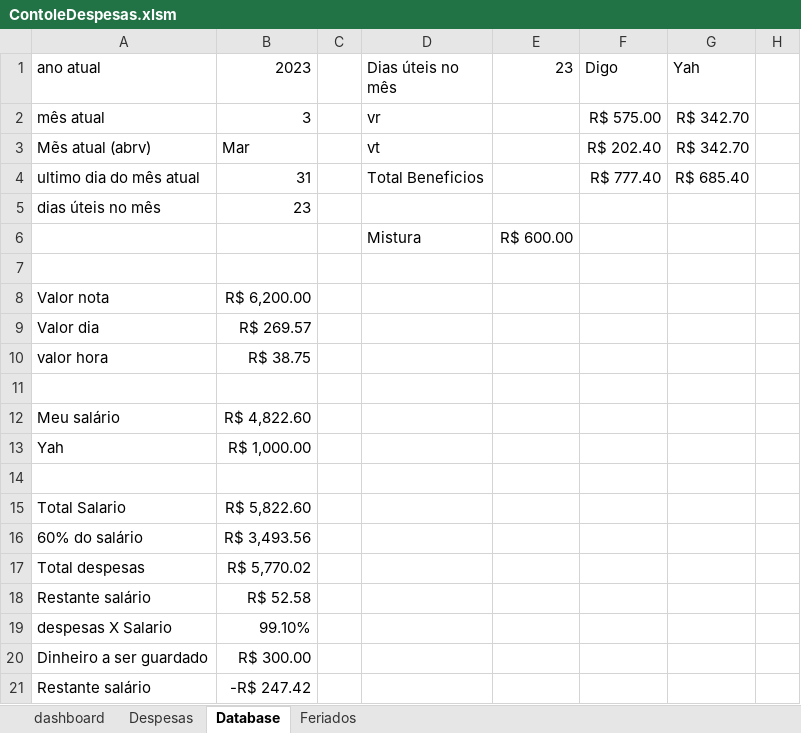
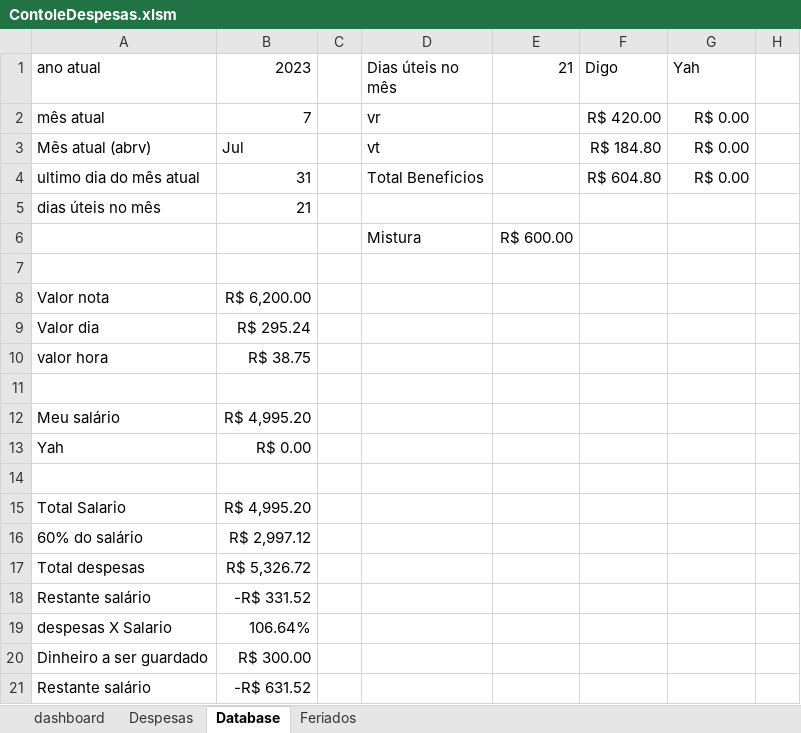
Before and after one commit to rodcordeiro/shares, an Excel workbook: files/ContoleDespesas.xlsm, sheet Database, drawn as a sheet; only a part is shown; values as stored, in another font and other column widths than the file's, no borders; the diff names each change by its address in the sheet, - before the commit and + after, or states it on an @@ line.

```diff
--- a/files/ContoleDespesas.xlsm (sheet Database)
+++ b/files/ContoleDespesas.xlsm (sheet Database)
-E1: 23
+E1: 21
-B2 (2023): 3
+B2 (2023): 7
-F2 (Digo): R$ 575.00
+F2 (Digo): R$ 420.00
-G2:G3 (Yah): R$ 342.70
+G2:G3 (Yah): R$ 0.00
-B3 (2023): Mar
+B3 (2023): Jul
-F3 (Digo): R$ 202.40
+F3 (Digo): R$ 184.80
-F4 (Digo): R$ 777.40
+F4 (Digo): R$ 604.80
-G4 (Yah): R$ 685.40
+G4 (Yah): R$ 0.00
-B5 (2023): 23
+B5 (2023): 21
-B9 (2023): R$ 269.57
+B9 (2023): R$ 295.24
-B12 (2023): R$ 4,822.60
+B12 (2023): R$ 4,995.20
-B13 (2023): R$ 1,000.00
+B13 (2023): R$ 0.00
-B15 (2023): R$ 5,822.60
+B15 (2023): R$ 4,995.20
-B16 (2023): R$ 3,493.56
+B16 (2023): R$ 2,997.12
-B17 (2023): R$ 5,770.02
+B17 (2023): R$ 5,326.72
-B18 (2023): R$ 52.58
+B18 (2023): -R$ 331.52
-B19 (2023): 99.10%
+B19 (2023): 106.64%
-B21 (2023): -R$ 247.42
+B21 (2023): -R$ 631.52
```
Also changed, not shown: sheet Despesas, charts or pictures, 5 other files.
